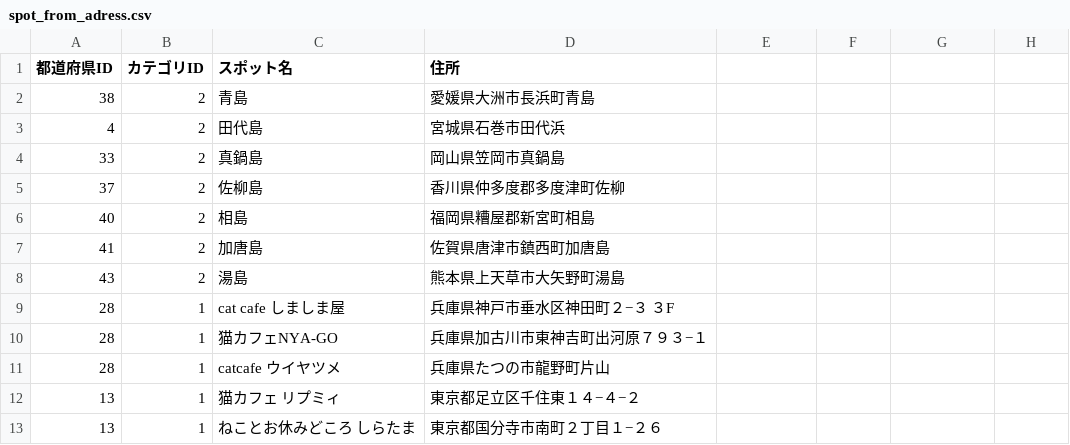
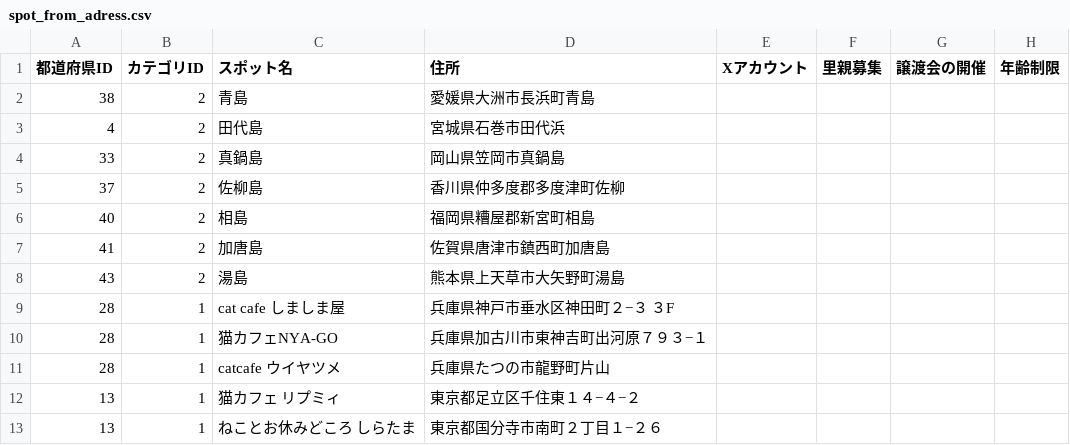
Before and after one commit to chapchon819/nekospot, a CSV file: lib/spot_from_adress.csv, drawn as a sheet.

```diff
--- a/lib/spot_from_adress.csv
+++ b/lib/spot_from_adress.csv
@@ -1,2 +1,2 @@
-都道府県ID,カテゴリID,スポット名,住所
+都道府県ID,カテゴリID,スポット名,住所,Xアカウント,里親募集,譲渡会の開催,年齢制限
 38,2,青島,愛媛県大洲市長浜町青島
```
Also changed, not shown: lib/tokyo_spot.csv, 2 other files.
